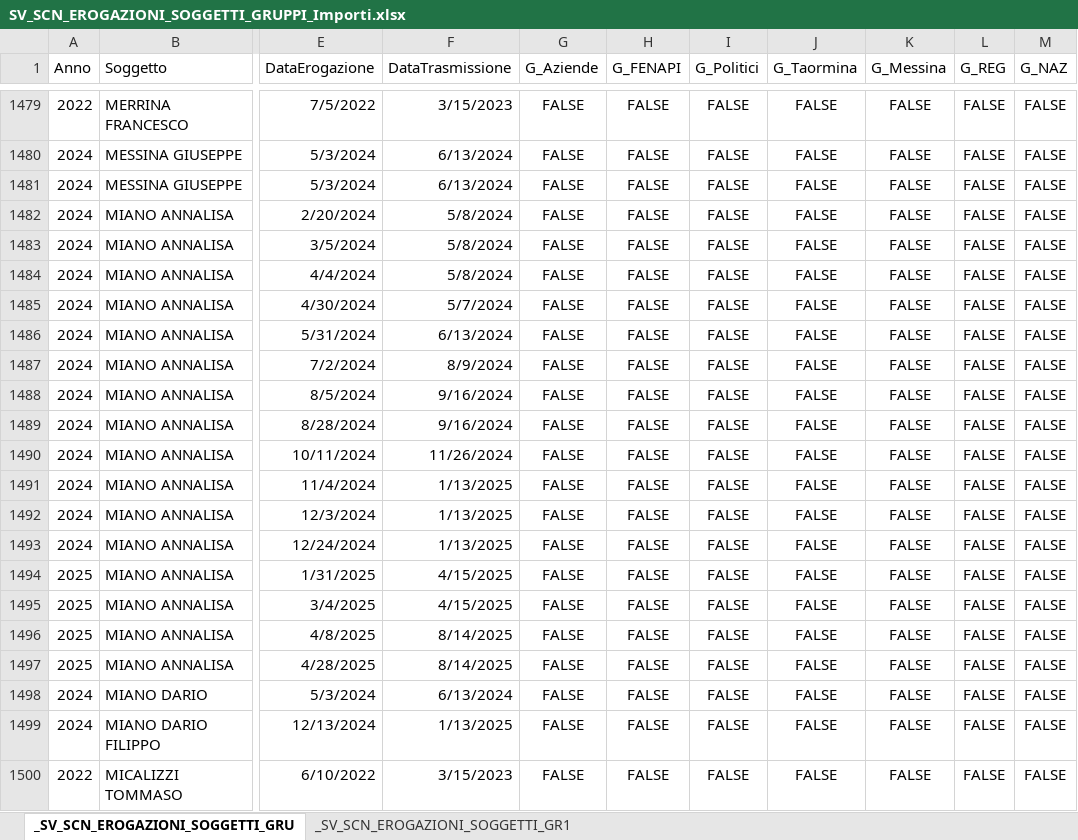
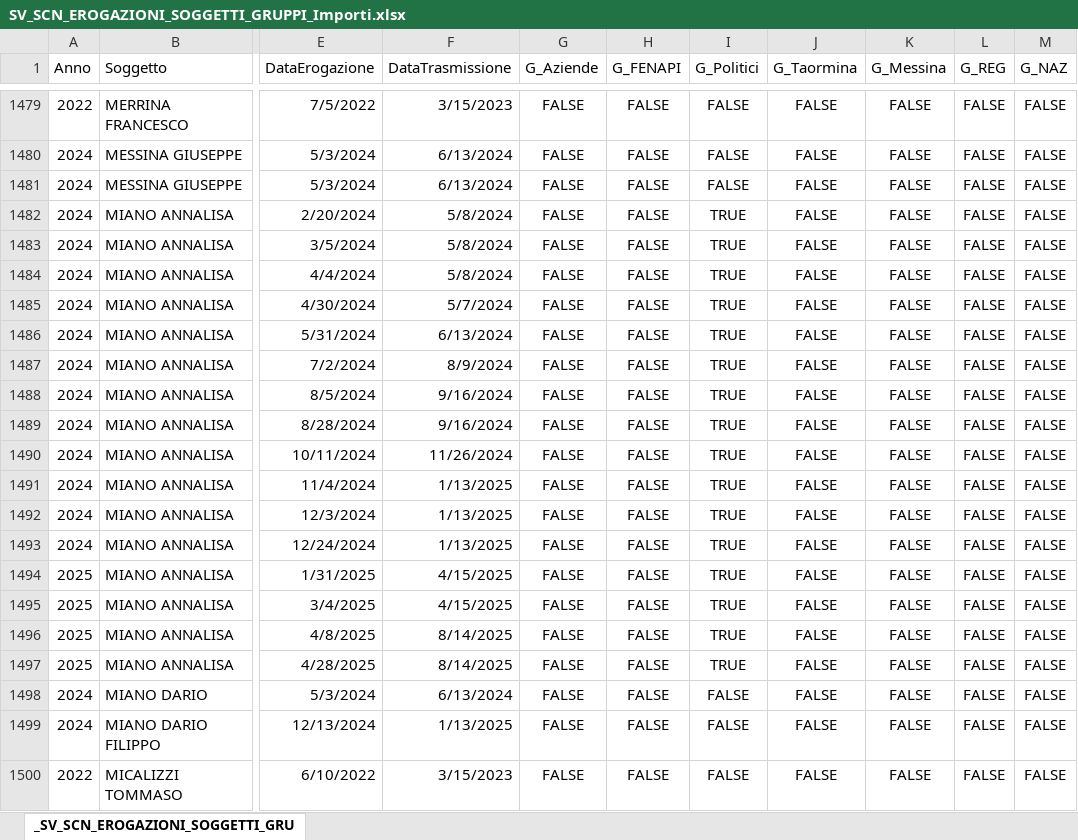
Before and after one commit to scnErogazioni/scn, an Excel workbook: SV_SCN_EROGAZIONI_SOGGETTI_GRUPPI_Importi.xlsx, sheet _SV_SCN_EROGAZIONI_SOGGETTI_GRU, drawn as a sheet; only a part is shown, gaps mark what is left out; values as stored, in another font and other column widths than the file's, no borders; the diff covers the shown part only; the diff names each change by its address in the sheet, - before the commit and + after, or states it on an @@ line.

```diff
--- a/SV_SCN_EROGAZIONI_SOGGETTI_GRUPPI_Importi.xlsx (sheet _SV_SCN_EROGAZIONI_SOGGETTI_GRU)
+++ b/SV_SCN_EROGAZIONI_SOGGETTI_GRUPPI_Importi.xlsx (sheet _SV_SCN_EROGAZIONI_SOGGETTI_GRU)
-sheet tab: _SV_SCN_EROGAZIONI_SOGGETTI_GR1
-I1482:I1497 (G_Politici): FALSE
+I1482:I1497 (G_Politici): TRUE
```
Also changed, not shown: 41 moved rows and 64 edited cells elsewhere in this sheet.
